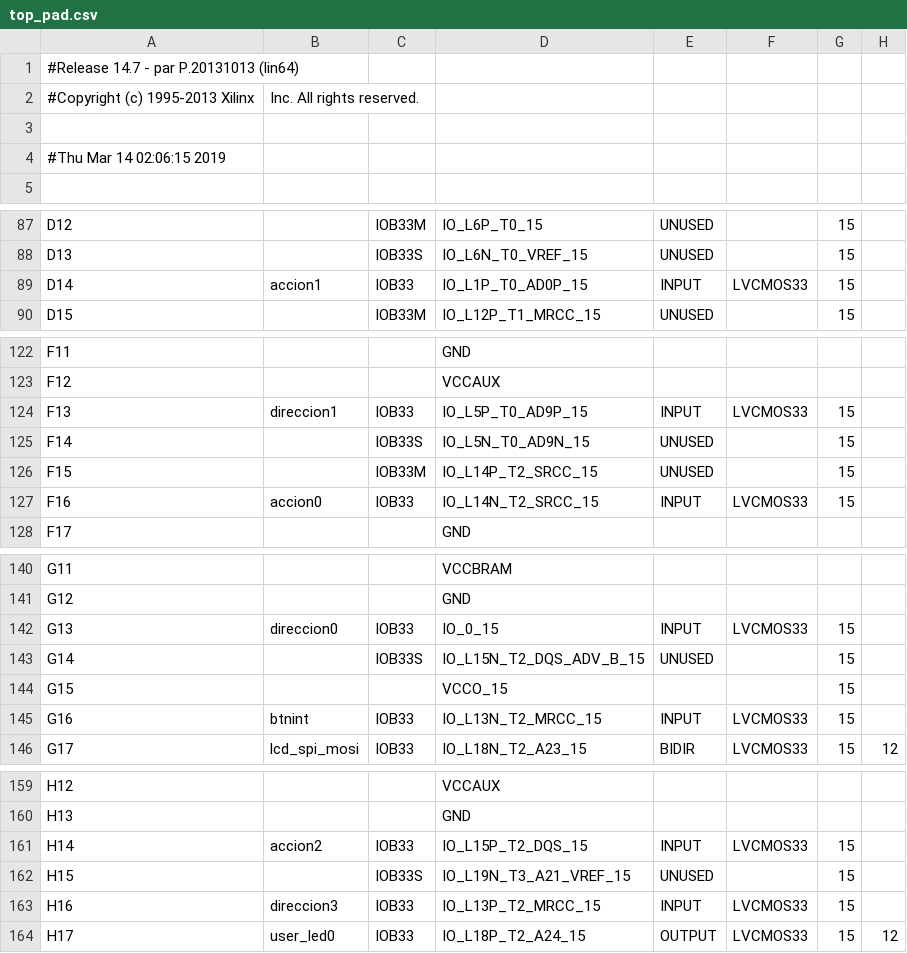
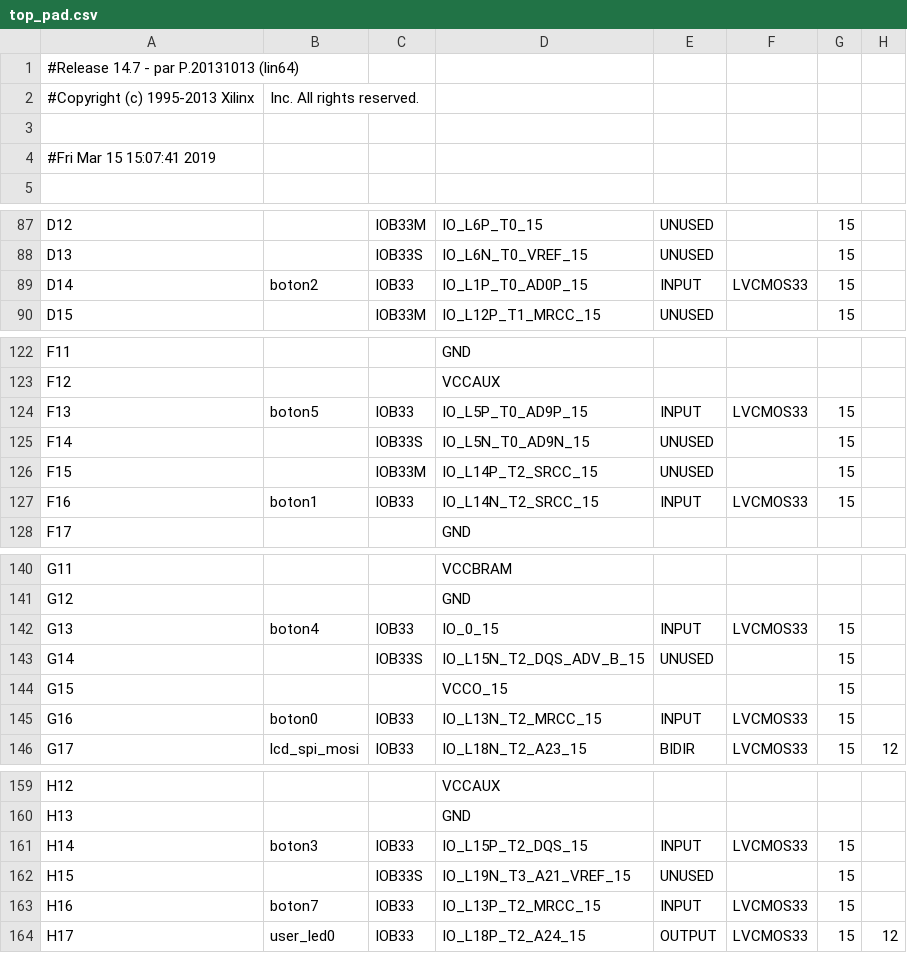
Before and after one commit to edferoca/digital-II, a CSV file: final_1/build/gateware/top_pad.csv, drawn as a sheet; only a part is shown, gaps mark what is left out; the diff covers the shown part only; the diff names each change by its address in the sheet, - before the commit and + after, or states it on an @@ line.

```diff
--- a/final_1/build/gateware/top_pad.csv
+++ b/final_1/build/gateware/top_pad.csv
-A4: #Thu Mar 14 02:06:15 2019
+A4: #Fri Mar 15 15:07:41 2019
-B89: accion1
+B89: boton2
-B124: direccion1
+B124: boton5
-B127: accion0
+B127: boton1
-B142: direccion0
+B142: boton4
-B145: btnint
+B145: boton0
-B161: accion2
+B161: boton3
-B163: direccion3
+B163: boton7
```
Also changed, not shown: 1 edited cell elsewhere in this file, 54 other files.
